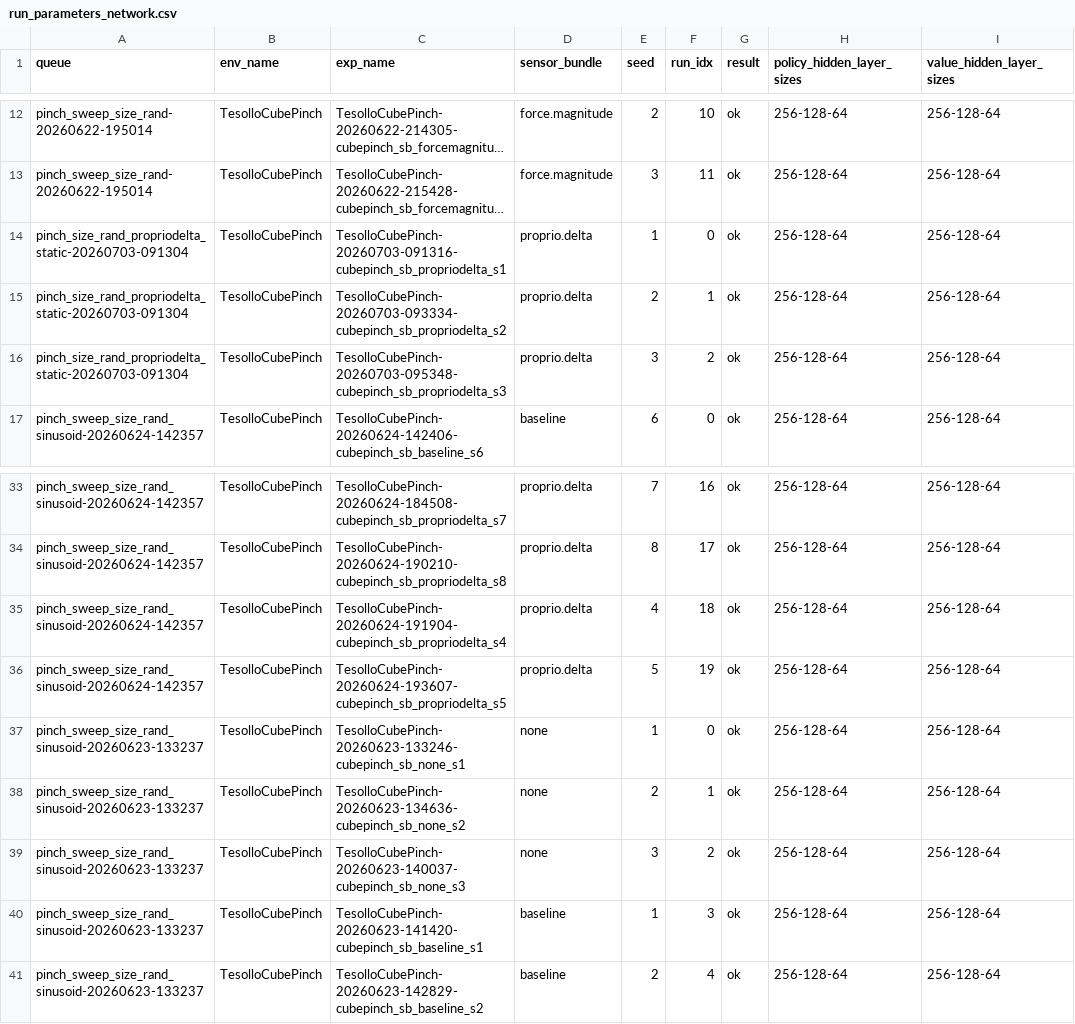
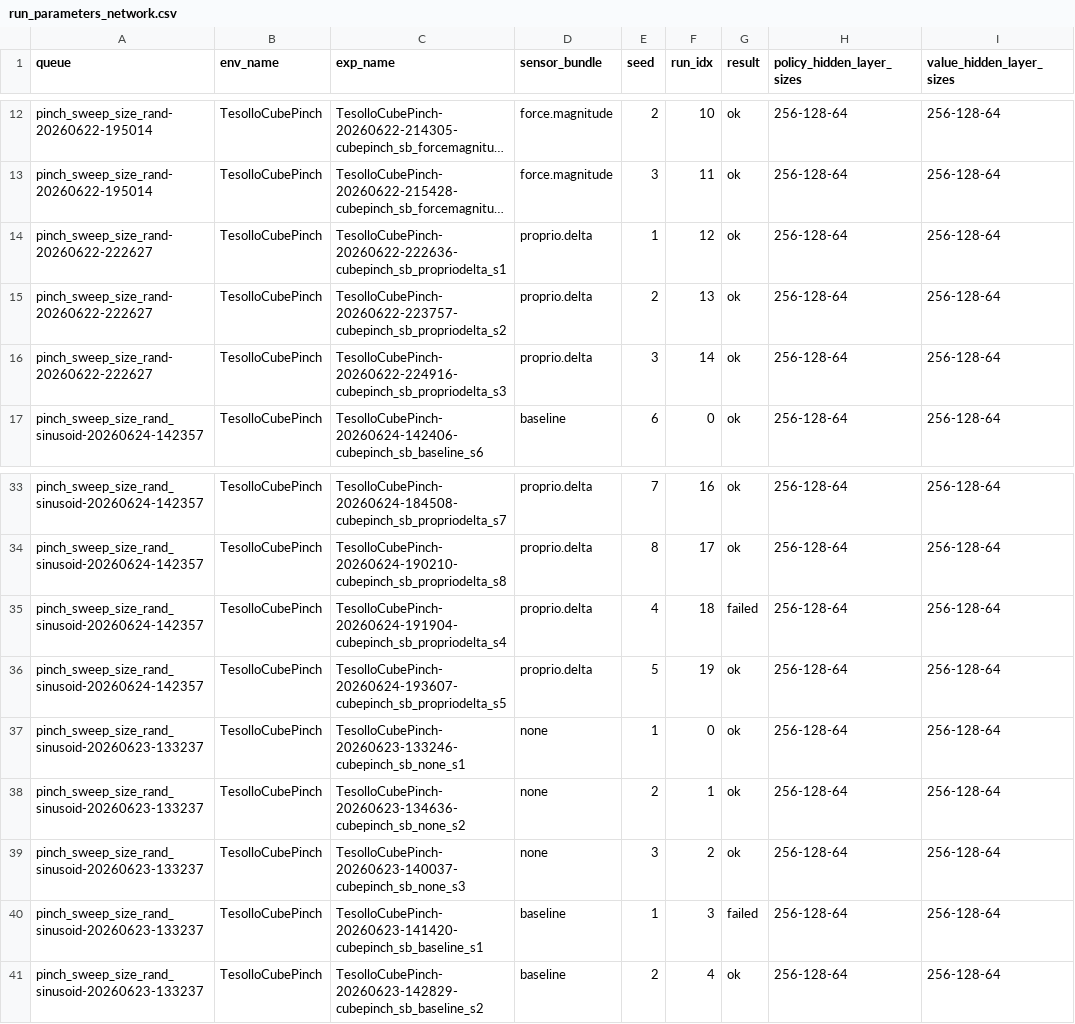
Before and after one commit to NIkolaStaykov/policy_analyzer, a CSV file: report/appendix/run_parameters_network.csv, drawn as a sheet; only a part is shown, gaps mark what is left out; long unchanged cells end in …; the diff names each change by its address in the sheet, - before the commit and + after, or states it on an @@ line.

```diff
--- a/report/appendix/run_parameters_network.csv
+++ b/report/appendix/run_parameters_network.csv
-A14:A16 (queue): pinch_size_rand_propriodelta_static-20260703-091304
+A14:A16 (queue): pinch_sweep_size_rand-20260622-222627
-C14 (exp_name): TesolloCubePinch-20260703-091316-cubepinch_sb_propriodelta_s1
+C14 (exp_name): TesolloCubePinch-20260622-222636-cubepinch_sb_propriodelta_s1
-F14 (run_idx): 0
+F14 (run_idx): 12
-C15 (exp_name): TesolloCubePinch-20260703-093334-cubepinch_sb_propriodelta_s2
+C15 (exp_name): TesolloCubePinch-20260622-223757-cubepinch_sb_propriodelta_s2
-F15 (run_idx): 1
+F15 (run_idx): 13
-C16 (exp_name): TesolloCubePinch-20260703-095348-cubepinch_sb_propriodelta_s3
+C16 (exp_name): TesolloCubePinch-20260622-224916-cubepinch_sb_propriodelta_s3
-F16 (run_idx): 2
+F16 (run_idx): 14
-G35 (result): ok
+G35 (result): failed
-G40 (result): ok
+G40 (result): failed
```
Also changed, not shown: report/appendix/run_parameters_domain_randomization.csv, report/appendix/run_parameters_training.csv, 6 other files.
